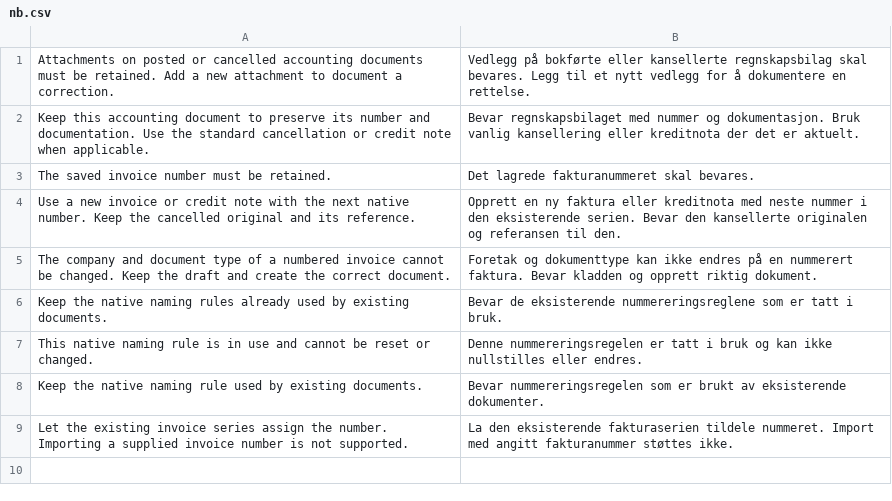
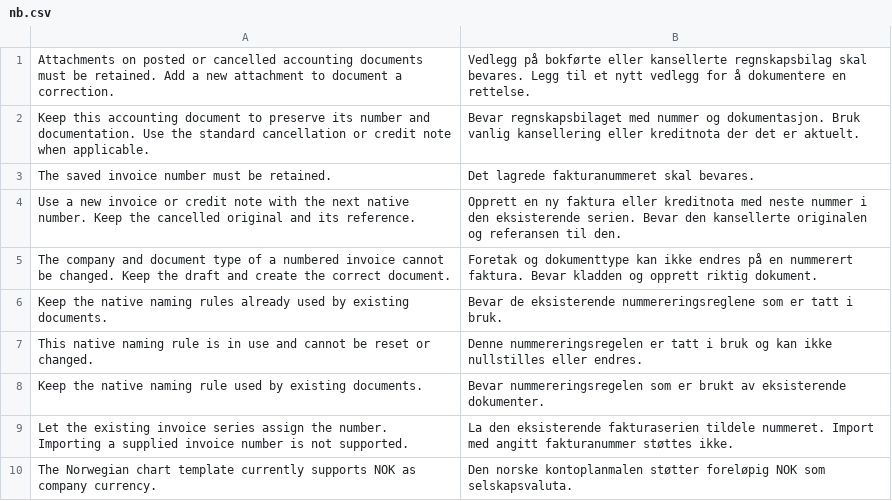
Before and after one commit to mfuryto/erpnext-norway, a CSV file: apps/erpnext_norway/erpnext_norway/translations/nb.csv, drawn as a sheet; the diff names each change by its address in the sheet, - before the commit and + after, or states it on an @@ line.

Commit message:
Provide Norwegian chart as a native company template

```diff
--- a/apps/erpnext_norway/erpnext_norway/translations/nb.csv
+++ b/apps/erpnext_norway/erpnext_norway/translations/nb.csv
+row 10: The Norwegian chart template currently supports NOK as company currency. | Den norske kontoplanmalen støtter foreløpig NOK som selskapsvaluta.
```
Also changed, not shown: 18 other files.
